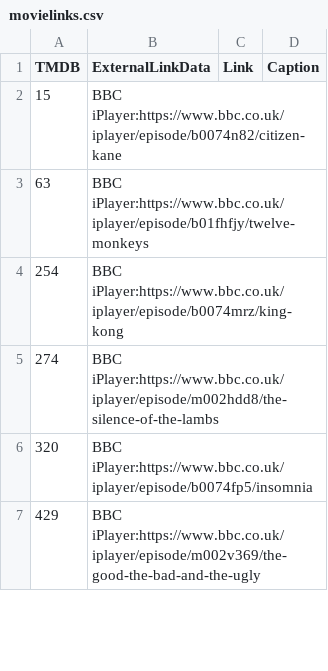
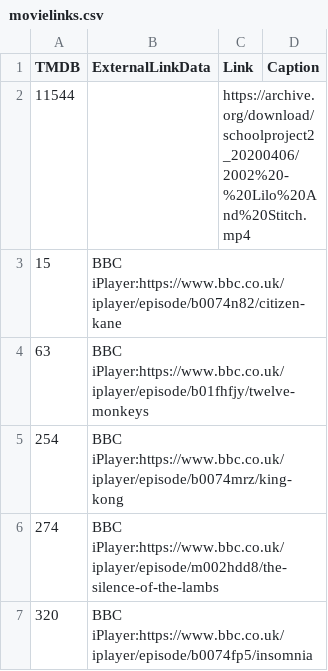
Before and after one commit to alfredawakeford/AlfredsEpicMovieApp, a CSV file: movielinks.csv, drawn as a sheet; only a part is shown; the shorter side is filled out with more unchanged rows; the diff names each change by its address in the sheet, - before the commit and + after, or states it on an @@ line.

Commit message:
Update movielinks.csv

```diff
--- a/movielinks.csv
+++ b/movielinks.csv
+row 2: 11544 |  | https://archive.org/download/schoolproject2_20200406/2002%20-%20Lilo%20And%20Stitch.mp4
```
